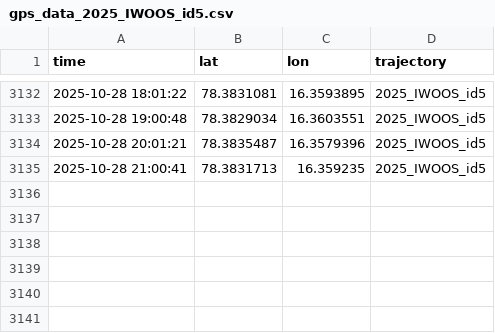
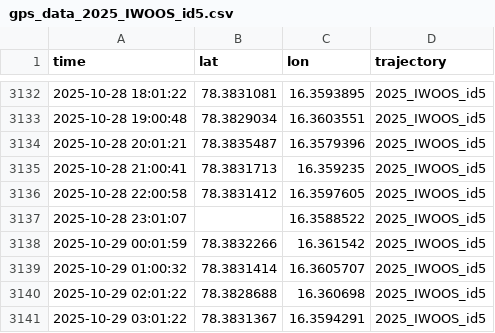
Before and after one commit to jerabaul29/2025_IWOOS_id5_data, a CSV file: gps_data_2025_IWOOS_id5.csv, drawn as a sheet; only a part is shown, gaps mark what is left out.

Commit message:
Push data

```diff
--- a/gps_data_2025_IWOOS_id5.csv
+++ b/gps_data_2025_IWOOS_id5.csv
@@ -3135 +3135,7 @@ time,lat,lon,trajectory
 2025-10-28 21:00:41,78.3831713,16.359235,2025_IWOOS_id5
+2025-10-28 22:00:58,78.3831412,16.3597605,2025_IWOOS_id5
+2025-10-28 23:01:07,,16.3588522,2025_IWOOS_id5
+2025-10-29 00:01:59,78.3832266,16.361542,2025_IWOOS_id5
+2025-10-29 01:00:32,78.3831414,16.3605707,2025_IWOOS_id5
+2025-10-29 02:01:22,78.3828688,16.360698,2025_IWOOS_id5
+2025-10-29 03:01:22,78.3831367,16.3594291,2025_IWOOS_id5
```
